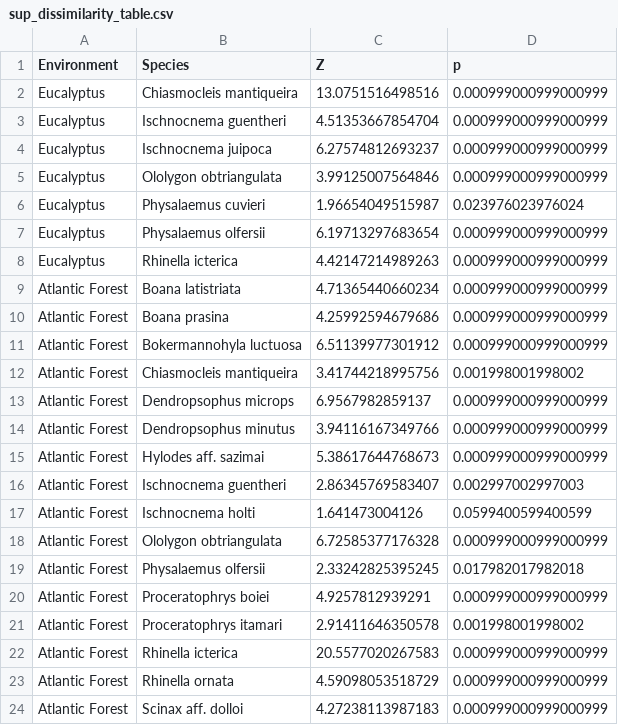
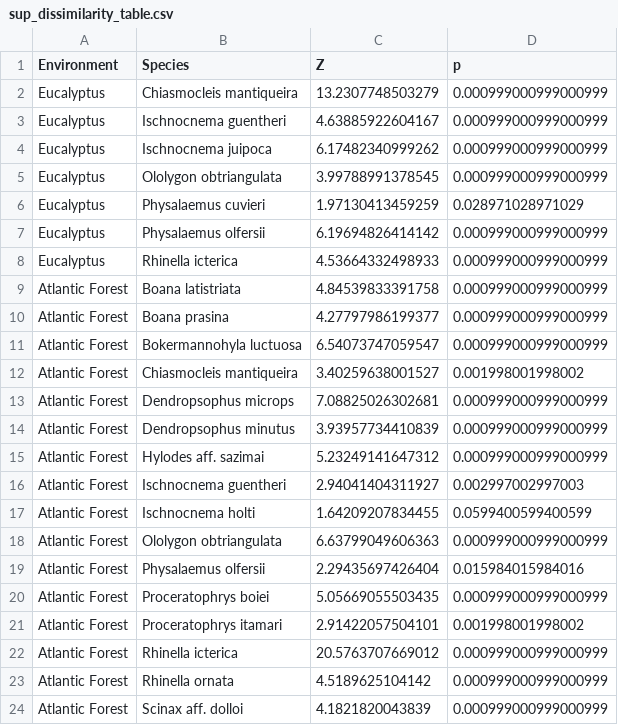
Before and after one commit to gus-nc/32_SIICUSP, a CSV file: Results/Jacc_SPP/sup_dissimilarity_table.csv, drawn as a sheet.

```diff
--- a/Results/Jacc_SPP/sup_dissimilarity_table.csv
+++ b/Results/Jacc_SPP/sup_dissimilarity_table.csv
@@ -1,24 +1,24 @@
 "Environment","Species","Z","p"
-"Eucalyptus","Chiasmocleis mantiqueira",13.0751516498516,0.000999000999000999
-"Eucalyptus","Ischnocnema guentheri",4.51353667854704,0.000999000999000999
-"Eucalyptus","Ischnocnema juipoca",6.27574812693237,0.000999000999000999
-"Eucalyptus","Ololygon obtriangulata",3.99125007564846,0.000999000999000999
-"Eucalyptus","Physalaemus cuvieri",1.96654049515987,0.023976023976024
-"Eucalyptus","Physalaemus olfersii",6.19713297683654,0.000999000999000999
-"Eucalyptus","Rhinella icterica",4.42147214989263,0.000999000999000999
-"Atlantic Forest","Boana latistriata",4.71365440660234,0.000999000999000999
-"Atlantic Forest","Boana prasina",4.25992594679686,0.000999000999000999
-"Atlantic Forest","Bokermannohyla luctuosa",6.51139977301912,0.000999000999000999
-"Atlantic Forest","Chiasmocleis mantiqueira",3.41744218995756,0.001998001998002
-"Atlantic Forest","Dendropsophus microps",6.9567982859137,0.000999000999000999
-"Atlantic Forest","Dendropsophus minutus",3.94116167349766,0.000999000999000999
-"Atlantic Forest","Hylodes aff. sazimai",5.38617644768673,0.000999000999000999
-"Atlantic Forest","Ischnocnema guentheri",2.86345769583407,0.002997002997003
-"Atlantic Forest","Ischnocnema holti",1.641473004126,0.0599400599400599
-"Atlantic Forest","Ololygon obtriangulata",6.72585377176328,0.000999000999000999
-"Atlantic Forest","Physalaemus olfersii",2.33242825395245,0.017982017982018
-"Atlantic Forest","Proceratophrys boiei",4.9257812939291,0.000999000999000999
-"Atlantic Forest","Proceratophrys itamari",2.91411646350578,0.001998001998002
-"Atlantic Forest","Rhinella icterica",20.5577020267583,0.000999000999000999
-"Atlantic Forest","Rhinella ornata",4.59098053518729,0.000999000999000999
-"Atlantic Forest","Scinax aff. dolloi",4.27238113987183,0.000999000999000999
+"Eucalyptus","Chiasmocleis mantiqueira",13.2307748503279,0.000999000999000999
+"Eucalyptus","Ischnocnema guentheri",4.63885922604167,0.000999000999000999
+"Eucalyptus","Ischnocnema juipoca",6.17482340999262,0.000999000999000999
+"Eucalyptus","Ololygon obtriangulata",3.99788991378545,0.000999000999000999
+"Eucalyptus","Physalaemus cuvieri",1.97130413459259,0.028971028971029
+"Eucalyptus","Physalaemus olfersii",6.19694826414142,0.000999000999000999
+"Eucalyptus","Rhinella icterica",4.53664332498933,0.000999000999000999
+"Atlantic Forest","Boana latistriata",4.84539833391758,0.000999000999000999
+"Atlantic Forest","Boana prasina",4.27797986199377,0.000999000999000999
+"Atlantic Forest","Bokermannohyla luctuosa",6.54073747059547,0.000999000999000999
+"Atlantic Forest","Chiasmocleis mantiqueira",3.40259638001527,0.001998001998002
+"Atlantic Forest","Dendropsophus microps",7.08825026302681,0.000999000999000999
+"Atlantic Forest","Dendropsophus minutus",3.93957734410839,0.000999000999000999
+"Atlantic Forest","Hylodes aff. sazimai",5.23249141647312,0.000999000999000999
+"Atlantic Forest","Ischnocnema guentheri",2.94041404311927,0.002997002997003
+"Atlantic Forest","Ischnocnema holti",1.64209207834455,0.0599400599400599
+"Atlantic Forest","Ololygon obtriangulata",6.63799049606363,0.000999000999000999
+"Atlantic Forest","Physalaemus olfersii",2.29435697426404,0.015984015984016
+"Atlantic Forest","Proceratophrys boiei",5.05669055503435,0.000999000999000999
+"Atlantic Forest","Proceratophrys itamari",2.91422057504101,0.001998001998002
+"Atlantic Forest","Rhinella icterica",20.5763707669012,0.000999000999000999
+"Atlantic Forest","Rhinella ornata",4.5189625104142,0.000999000999000999
+"Atlantic Forest","Scinax aff. dolloi",4.1821820043839,0.000999000999000999
```
Also changed, not shown: 32 other files.
